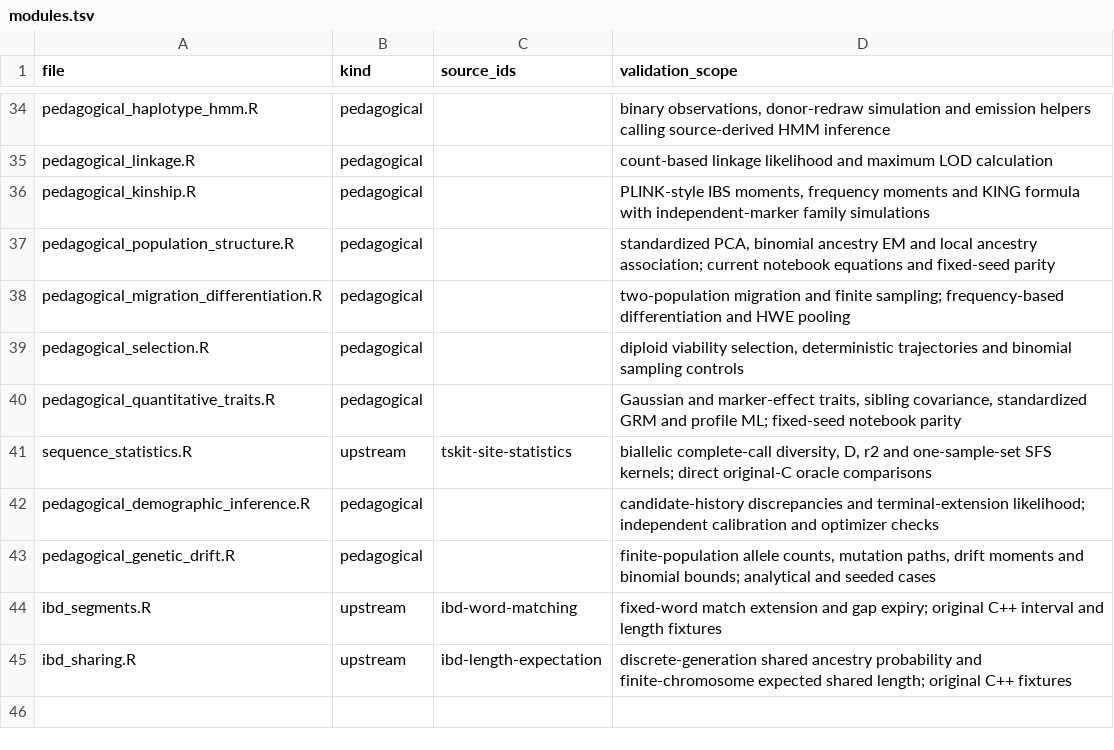
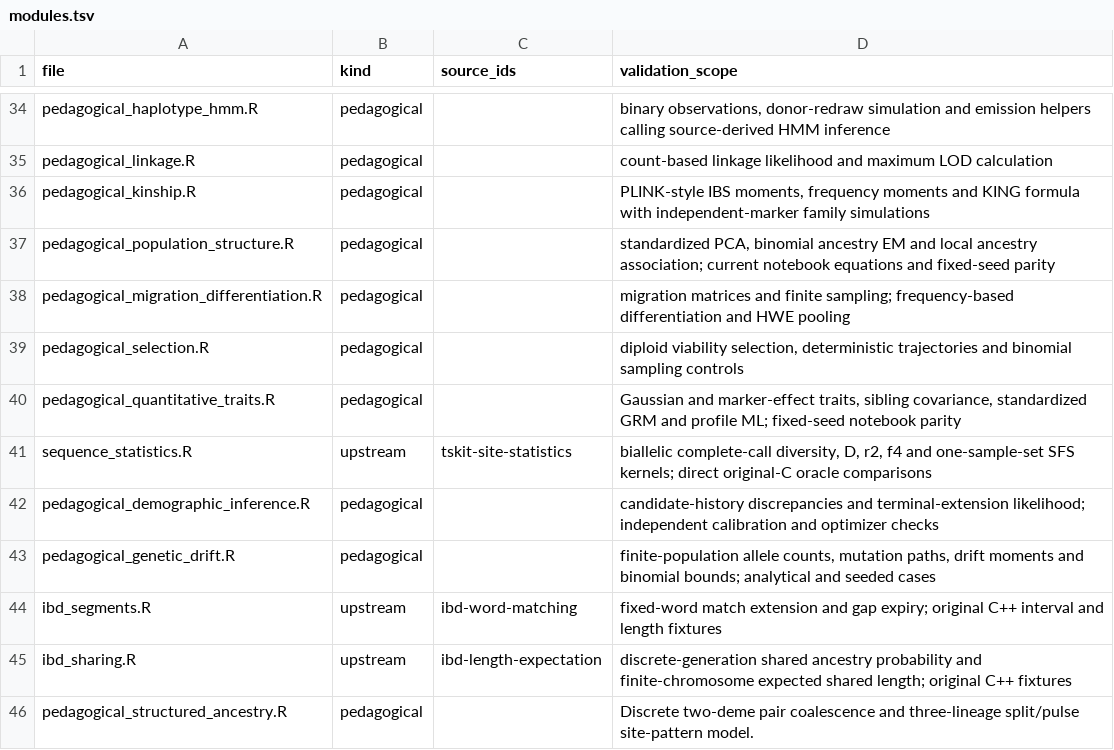
Before and after one commit to StatFunGen/hpgR, a TSV file: inst/provenance/modules.tsv, drawn as a sheet; only a part is shown, gaps mark what is left out.

```diff
--- a/inst/provenance/modules.tsv
+++ b/inst/provenance/modules.tsv
@@ -37,6 +37,6 @@ pedagogical_kinship.R	pedagogical		PLINK-style IBS moments, frequency moments an
 pedagogical_population_structure.R	pedagogical		standardized PCA, binomial ancestry EM and local ancestry association; current notebook equations and fixed-seed parity
-pedagogical_migration_differentiation.R	pedagogical		two-population migration and finite sampling; frequency-based differentiation and HWE pooling
+pedagogical_migration_differentiation.R	pedagogical		migration matrices and finite sampling; frequency-based differentiation and HWE pooling
 pedagogical_selection.R	pedagogical		diploid viability selection, deterministic trajectories and binomial sampling controls
 pedagogical_quantitative_traits.R	pedagogical		Gaussian and marker-effect traits, sibling covariance, standardized GRM and profile ML; fixed-seed notebook parity
-sequence_statistics.R	upstream	tskit-site-statistics	biallelic complete-call diversity, D, r2 and one-sample-set SFS kernels; direct original-C oracle comparisons
+sequence_statistics.R	upstream	tskit-site-statistics	biallelic complete-call diversity, D, r2, f4 and one-sample-set SFS kernels; direct original-C oracle comparisons
 pedagogical_demographic_inference.R	pedagogical		candidate-history discrepancies and terminal-extension likelihood; independent calibration and optimizer checks
@@ -45 +45,2 @@ ibd_segments.R	upstream	ibd-word-matching	fixed-word match extension and gap exp
 ibd_sharing.R	upstream	ibd-length-expectation	discrete-generation shared ancestry probability and finite-chromosome expected shared length; original C++ fixtures
+pedagogical_structured_ancestry.R	pedagogical		Discrete two-deme pair coalescence and three-lineage split/pulse site-pattern model.
```
Also changed, not shown: inst/provenance/source-map.tsv, 42 other files.
